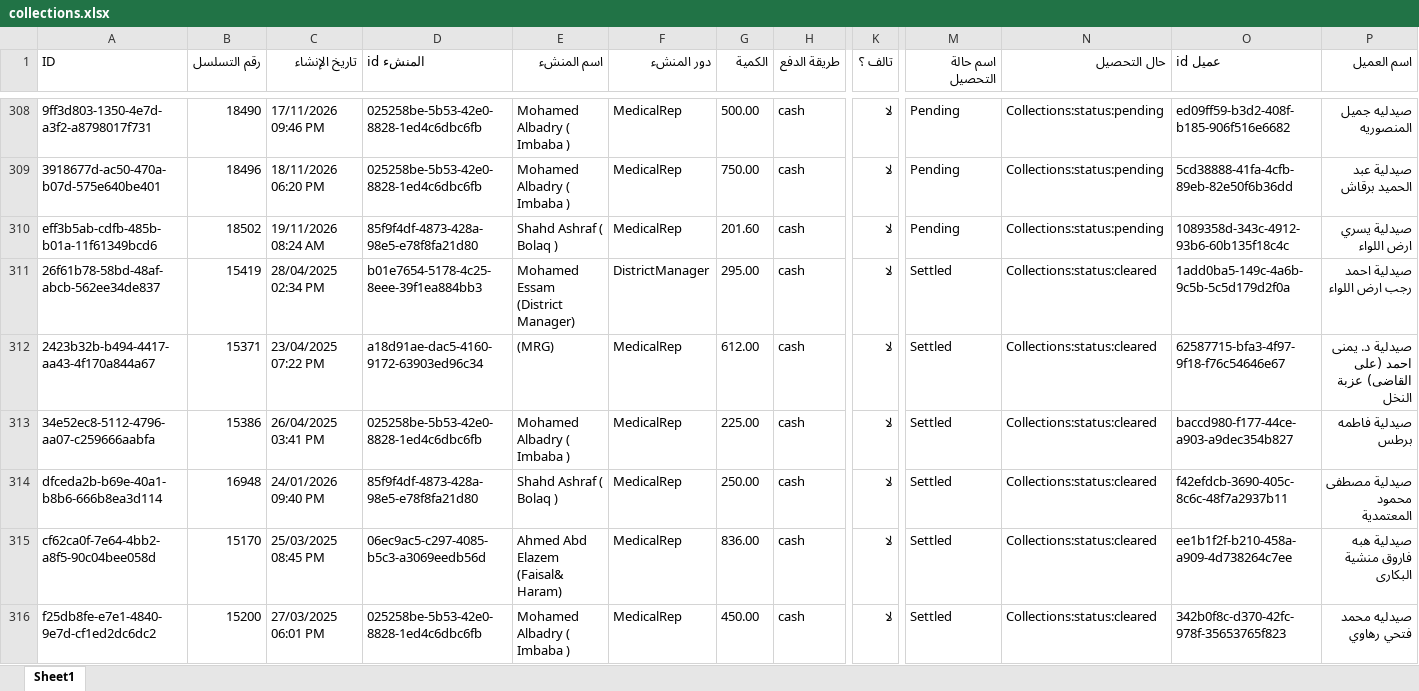
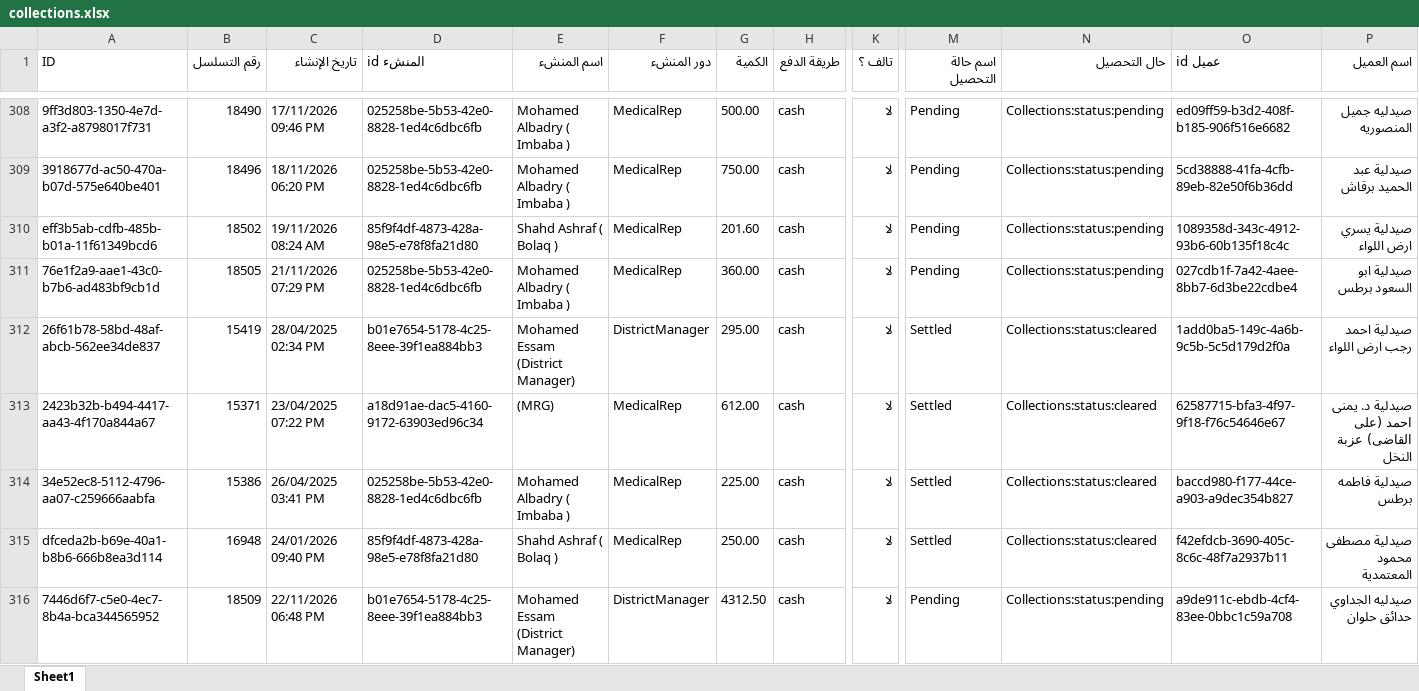
Before and after one commit to mego354/WEA, an Excel workbook: wea data/collections.xlsx, sheet Sheet1, drawn as a sheet; only a part is shown, gaps mark what is left out; the shorter side is filled out with more unchanged rows; values as stored, in another font and other column widths than the file's, no borders; rows hold the shown columns only; the diff covers the shown part only; the diff names each change by its address in the sheet, - before the commit and + after, or states it on an @@ line.

```diff
--- a/wea data/collections.xlsx (sheet Sheet1)
+++ b/wea data/collections.xlsx (sheet Sheet1)
+row 311: 76e1f2a9-aae1-43c0-b7b6-ad483bf9cb1d | 18505 | 21/11/2026 07:29 PM | 025258be-5b53-42e0-8828-1ed4c6dbc6fb | Mohamed Albadry ( Imbaba ) | MedicalRep | 360.00 | cash | لا | Pending | Collections:status:pending | 027cdb1f-7a42-4aee-8bb7-6d3be22cdbe4 | صيدلية ابو السعود برطس
+row 316: 7446d6f7-c5e0-4ec7-8b4a-bca344565952 | 18509 | 22/11/2026 06:48 PM | b01e7654-5178-4c25-8eee-39f1ea884bb3 | Mohamed Essam (District Manager) | DistrictManager | 4312.50 | cash | لا | Pending | Collections:status:pending | a9de911c-ebdb-4cf4-83ee-0bbc1c59a708 | صيدليه الجداوي حدائق حلوان
```
Also changed, not shown: 16 added rows and 200 edited cells elsewhere in this sheet, wea data/customer transactions 2.xlsx, wea data/customers accounts.xlsx, 43 other files.
